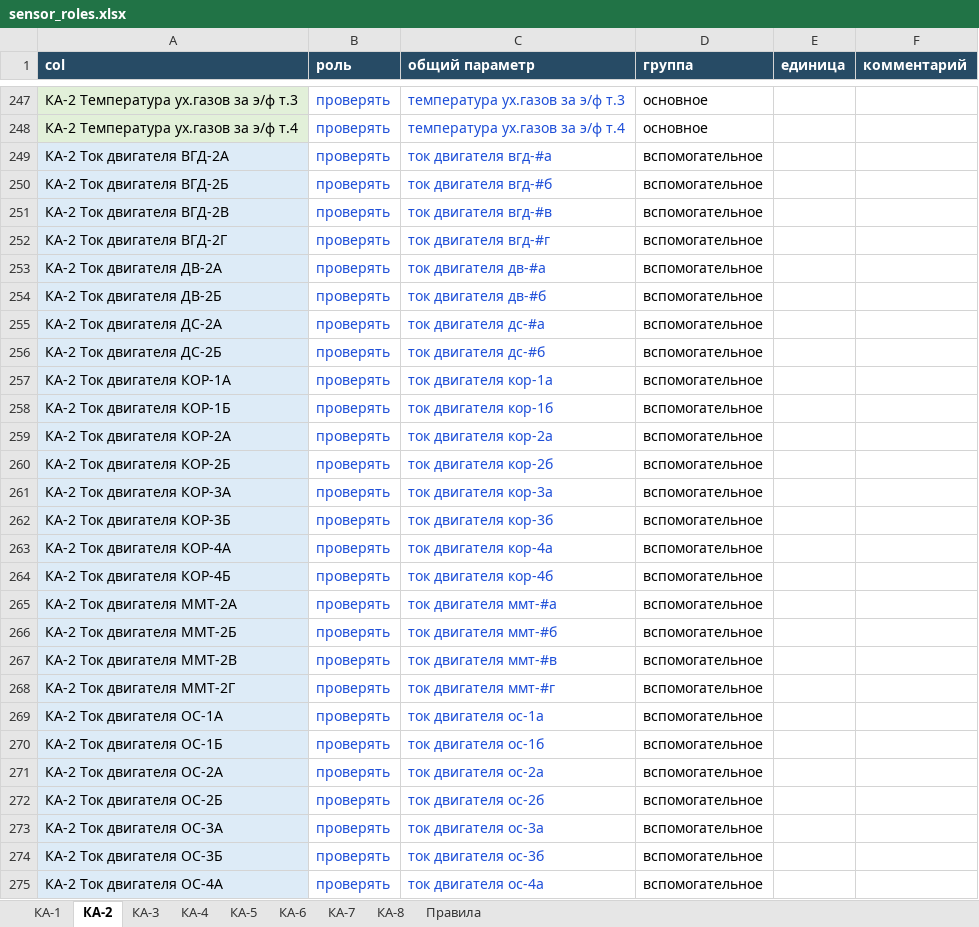
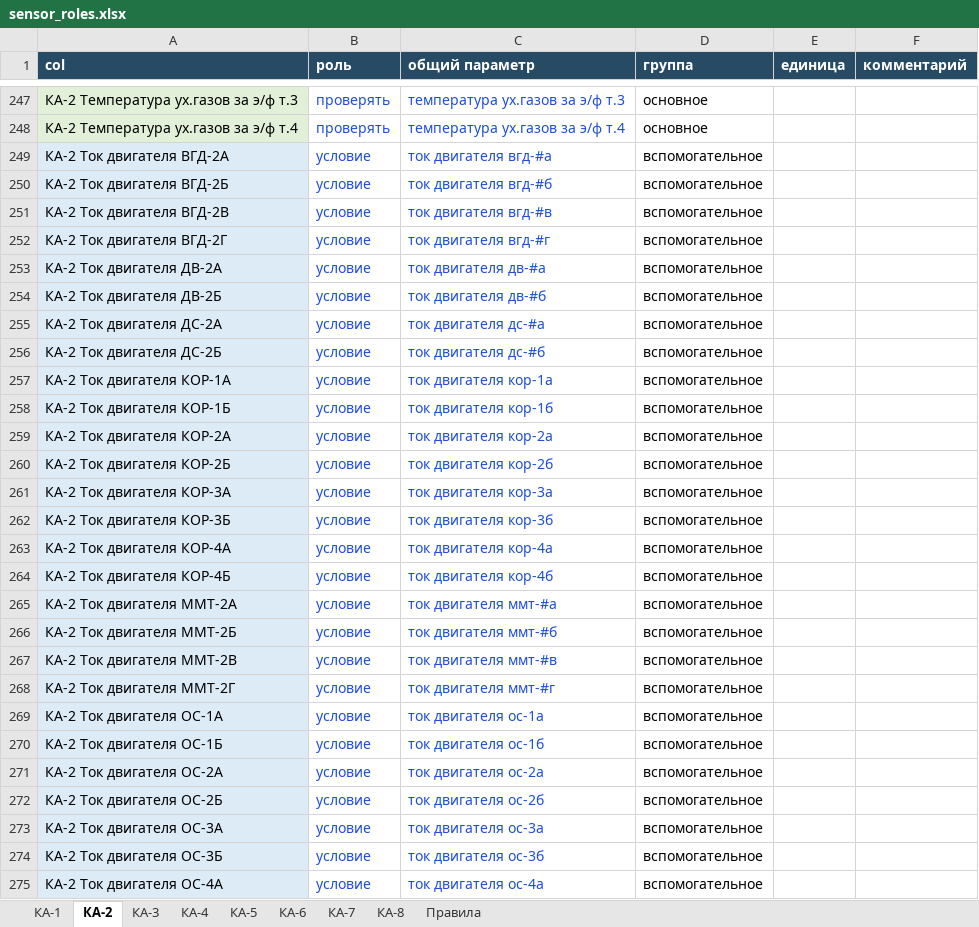
Before and after one commit to Developonz/boilers, an Excel workbook: training/sensor_roles.xlsx, sheet КА-2, drawn as a sheet; only a part is shown, gaps mark what is left out; values as stored, in another font and other column widths than the file's, no borders; table styles not drawn; the diff covers the shown part only; the diff names each change by its address in the sheet, - before the commit and + after, or states it on an @@ line.

```diff
--- a/training/sensor_roles.xlsx (sheet КА-2)
+++ b/training/sensor_roles.xlsx (sheet КА-2)
-B249:B275 (роль): проверять
+B249:B275 (роль): условие
```
Also changed, not shown: 9 edited cells elsewhere in this sheet, sheet КА-7, sheet КА-6, sheet КА-5, sheet КА-8, sheet КА-1, sheet КА-4, 1 more sheet, 52 other files.
